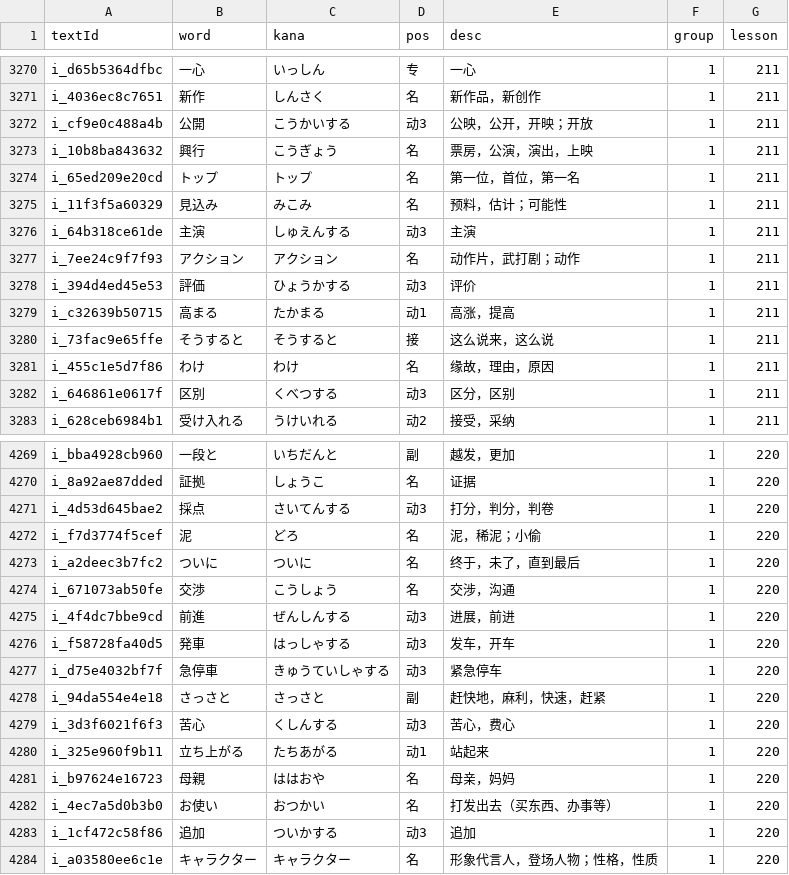
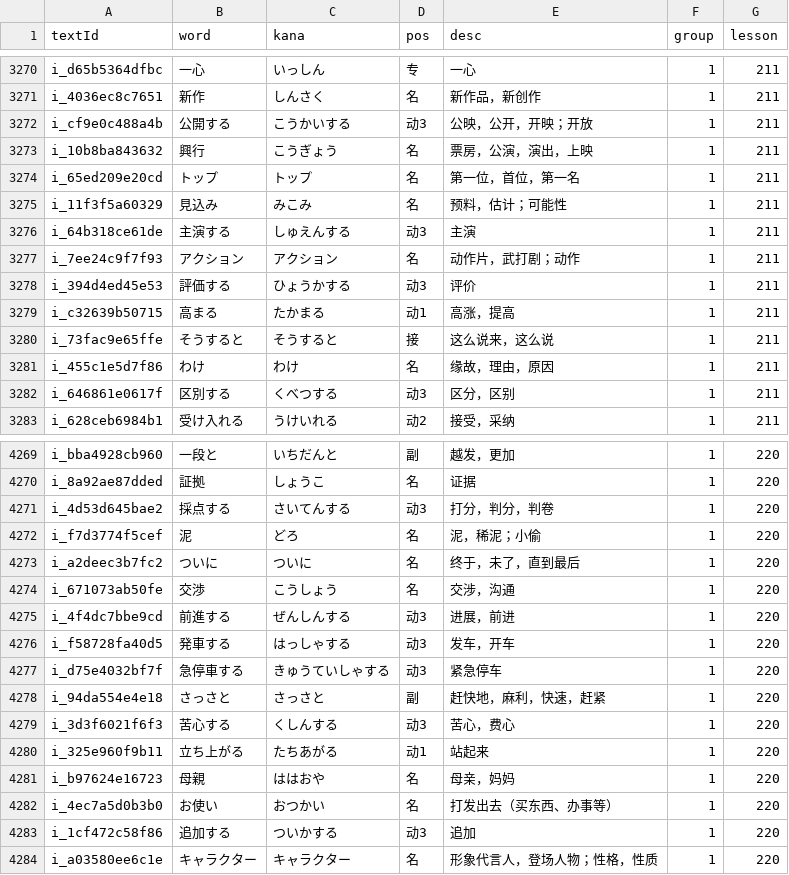
Before and after one commit to cencuansen/simple-pages, a CSV file: japanese/public/jsons/words.csv, drawn as a sheet; only a part is shown, gaps mark what is left out; the diff covers the shown part only.

Commit message:
update japanese

```diff
--- a/japanese/public/jsons/words.csv
+++ b/japanese/public/jsons/words.csv
@@ -3271,3 +3271,3 @@ i_d65b5364dfbc,一心,いっしん,专,一心,1,211
 i_4036ec8c7651,新作,しんさく,名,新作品，新创作,1,211
-i_cf9e0c488a4b,公開,こうかいする,动3,公映，公开，开映；开放,1,211
+i_cf9e0c488a4b,公開する,こうかいする,动3,公映，公开，开映；开放,1,211
 i_10b8ba843632,興行,こうぎょう,名,票房，公演，演出，上映,1,211
@@ -3275,5 +3275,5 @@ i_65ed209e20cd,トップ,トップ,名,第一位，首位，第一名,1,211
 i_11f3f5a60329,見込み,みこみ,名,预料，估计；可能性,1,211
-i_64b318ce61de,主演,しゅえんする,动3,主演,1,211
+i_64b318ce61de,主演する,しゅえんする,动3,主演,1,211
 i_7ee24c9f7f93,アクション,アクション,名,动作片，武打剧；动作,1,211
-i_394d4ed45e53,評価,ひょうかする,动3,评价,1,211
+i_394d4ed45e53,評価する,ひょうかする,动3,评价,1,211
 i_c32639b50715,高まる,たかまる,动1,高涨，提高,1,211
@@ -3281,3 +3281,3 @@ i_73fac9e65ffe,そうすると,そうすると,接,这么说来，这么说,1,21
 i_455c1e5d7f86,わけ,わけ,名,缘故，理由，原因,1,211
-i_646861e0617f,区別,くべつする,动3,区分，区别,1,211
+i_646861e0617f,区別する,くべつする,动3,区分，区别,1,211
 i_628ceb6984b1,受け入れる,うけいれる,动2,接受，采纳,1,211
@@ -4270,3 +4270,3 @@ i_bba4928cb960,一段と,いちだんと,副,越发，更加,1,220
 i_8a92ae87dded,証拠,しょうこ,名,证据,1,220
-i_4d53d645bae2,採点,さいてんする,动3,打分，判分，判卷,1,220
+i_4d53d645bae2,採点する,さいてんする,动3,打分，判分，判卷,1,220
 i_f7d3774f5cef,泥,どろ,名,泥，稀泥；小偷,1,220
@@ -4274,7 +4274,7 @@ i_a2deec3b7fc2,ついに,ついに,名,终于，未了，直到最后,1,220
 i_671073ab50fe,交渉,こうしょう,名,交涉，沟通,1,220
-i_4f4dc7bbe9cd,前進,ぜんしんする,动3,进展，前进,1,220
-i_f58728fa40d5,発車,はっしゃする,动3,发车，开车,1,220
-i_d75e4032bf7f,急停車,きゅうていしゃする,动3,紧急停车,1,220
+i_4f4dc7bbe9cd,前進する,ぜんしんする,动3,进展，前进,1,220
+i_f58728fa40d5,発車する,はっしゃする,动3,发车，开车,1,220
+i_d75e4032bf7f,急停車する,きゅうていしゃする,动3,紧急停车,1,220
 i_94da554e4e18,さっさと,さっさと,副,赶快地，麻利，快速，赶紧,1,220
-i_3d3f6021f6f3,苦心,くしんする,动3,苦心，费心,1,220
+i_3d3f6021f6f3,苦心する,くしんする,动3,苦心，费心,1,220
 i_325e960f9b11,立ち上がる,たちあがる,动1,站起来,1,220
@@ -4282,3 +4282,3 @@ i_b97624e16723,母親,ははおや,名,母亲，妈妈,1,220
 i_4ec7a5d0b3b0,お使い,おつかい,名,打发出去（买东西、办事等）,1,220
-i_1cf472c58f86,追加,ついかする,动3,追加,1,220
+i_1cf472c58f86,追加する,ついかする,动3,追加,1,220
 i_a03580ee6c1e,キャラクター,キャラクター,名,形象代言人，登场人物；性格，性质,1,220
```
Also changed, not shown: 80 edited cells elsewhere in this file, 3 other files.
